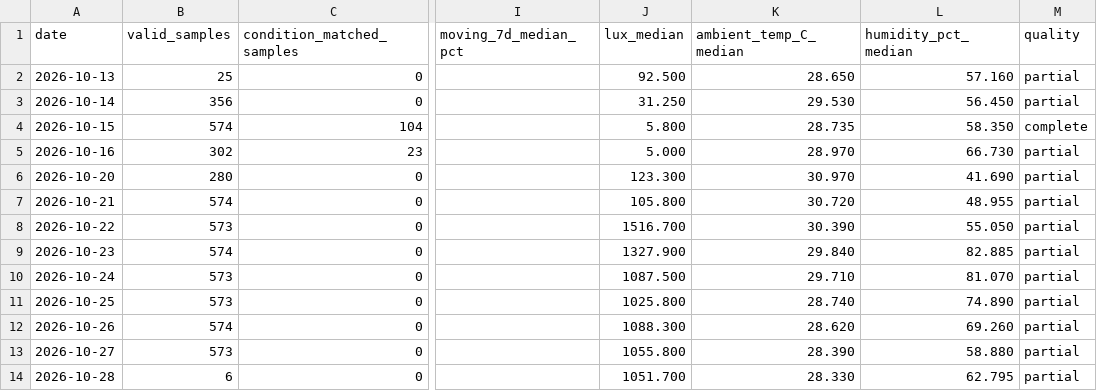
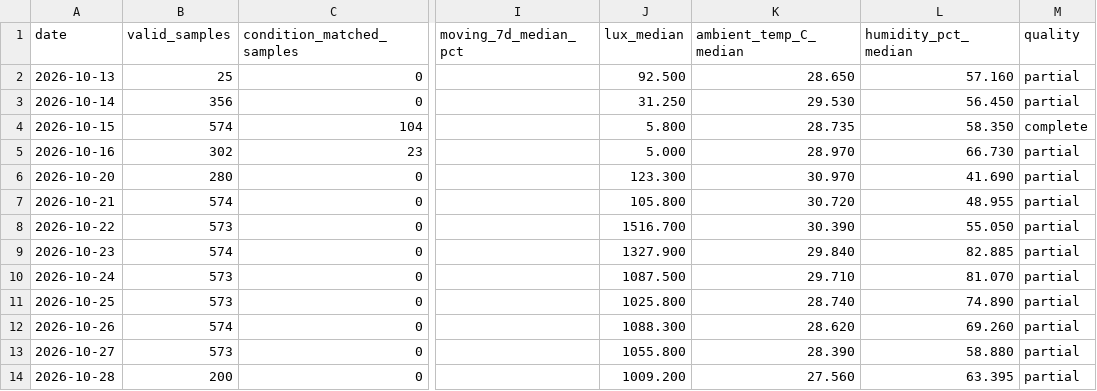
Before and after one commit to weiweiweiopen/solar-oracle-walkman, a CSV file: site/data/dssc_55x55_b/daily.csv, drawn as a sheet; only a part is shown, gaps mark what is left out; the diff names each change by its address in the sheet, - before the commit and + after, or states it on an @@ line.

```diff
--- a/site/data/dssc_55x55_b/daily.csv
+++ b/site/data/dssc_55x55_b/daily.csv
-B14 (valid_samples): 6
+B14 (valid_samples): 200
-J14 (lux_median): 1051.700
+J14 (lux_median): 1009.200
-K14 (ambient_temp_C_median): 28.330
+K14 (ambient_temp_C_median): 27.560
-L14 (humidity_pct_median): 62.795
+L14 (humidity_pct_median): 63.395
```
Also changed, not shown: site/data/green_proofs_are_not_always_about_tax_write-offs_1/daily.csv, 4 other files.
